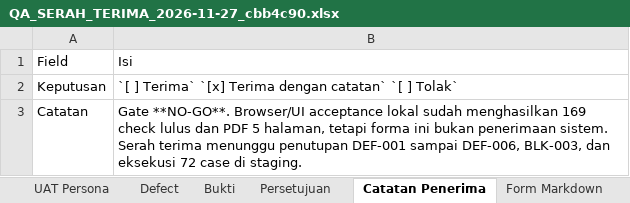
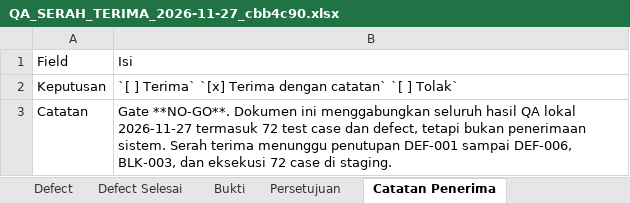
Before and after one commit to Faizallpangestu/onecreativa, an Excel workbook: docs/QA_FORM/QA_SERAH_TERIMA_2026-11-27_cbb4c90.xlsx, sheet Catatan Penerima, drawn as a sheet; values as stored, in another font and other column widths than the file's, no borders; the diff names each change by its address in the sheet, - before the commit and + after, or states it on an @@ line.

Commit message:
docs(qa): consolidate handover form and fill case results
Make the handover form self-contained with all 72 test cases, results, full defect/fix log and gate conditions. Regenerate PDF and XLSX, record every change in RINGKASAN_PERUBAHAN.md.

```diff
--- a/docs/QA_FORM/QA_SERAH_TERIMA_2026-11-27_cbb4c90.xlsx (sheet Catatan Penerima)
+++ b/docs/QA_FORM/QA_SERAH_TERIMA_2026-11-27_cbb4c90.xlsx (sheet Catatan Penerima)
+sheet tab: Defect Selesai
-B3: Gate **NO-GO**. Browser/UI acceptance lokal sudah menghasilkan 169 check lulus dan PDF 5 halaman, tetapi forma ini bukan penerimaan…
+B3: Gate **NO-GO**. Dokumen ini menggabungkan seluruh hasil QA lokal 2026-11-27 termasuk 72 test case dan defect, tetapi bukan penerimaan…
```
Also changed, not shown: sheet Matriks Kasus, sheet Form Markdown, sheet Bukti, sheet Defect, sheet Ringkasan, sheet Gate Otomatis, 9 other files.
